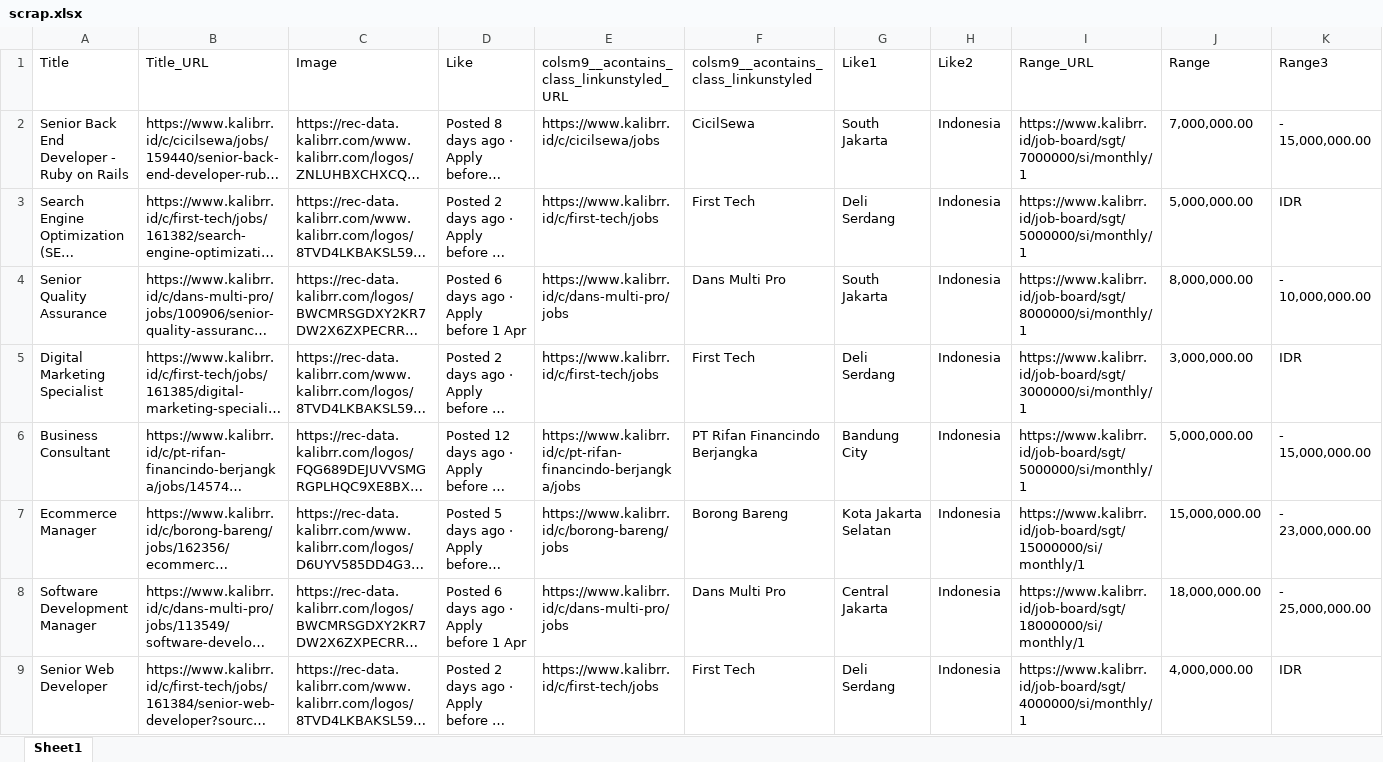
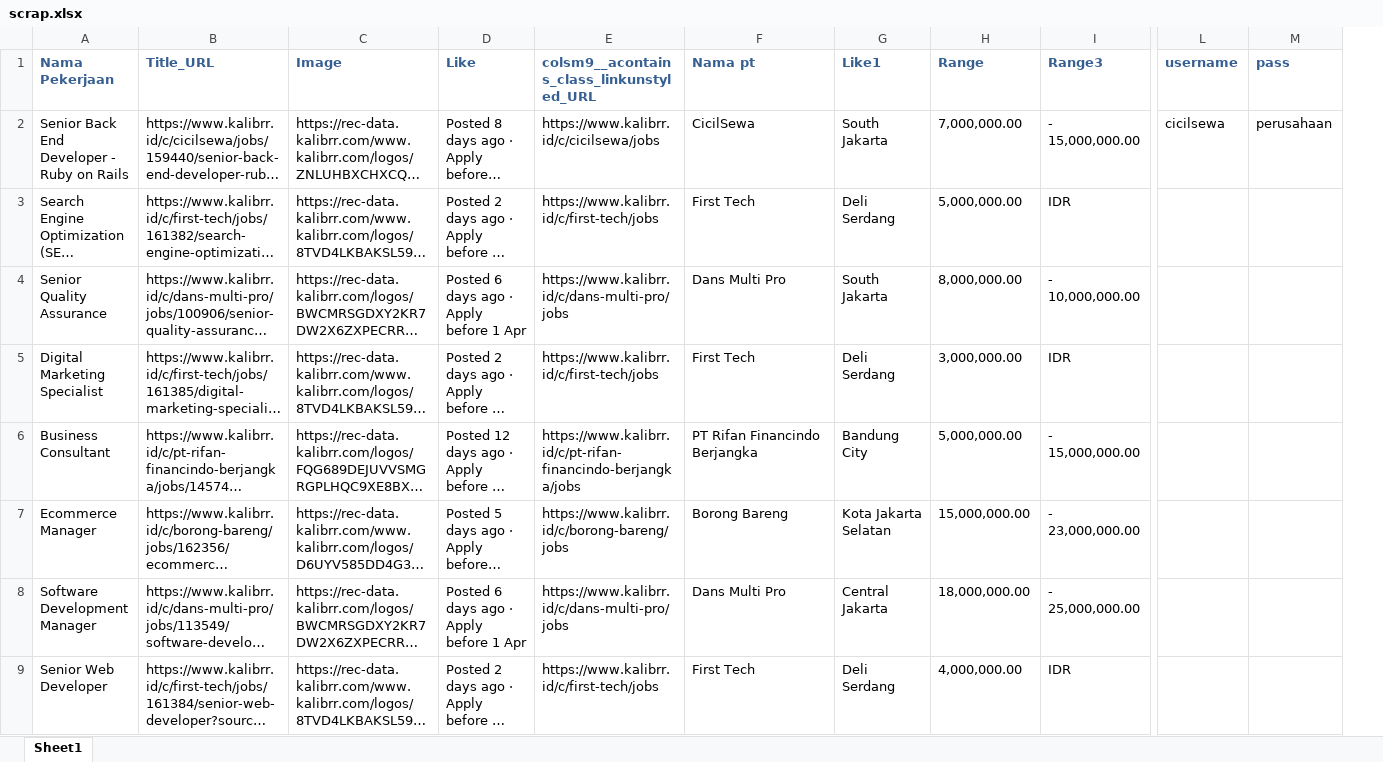
Before and after one commit to taufik17/karir, an Excel workbook: scrap.xlsx, sheet Sheet1, drawn as a sheet; only a part is shown, gaps mark what is left out; long unchanged cells end in …; values as stored, in another font and other column widths than the file's, no borders; removed rows and columns are numbered as before the commit, all else as after; the diff covers the shown part only; the diff names each change by its address in the sheet, - before the commit and + after, or states it on an @@ line.

Commit message:
fix br pada list

```diff
--- a/scrap.xlsx (sheet Sheet1)
+++ b/scrap.xlsx (sheet Sheet1)
-column H (Like2), rows 2-9: all Indonesia
-column I (Range_URL), rows 2-9: https://www.kalibrr.id/job-board/sgt/7000000/si/monthly/1 | https://www.kalibrr.id/job-board/sgt/5000000/si/monthly/1 | https://www.kalibrr.id/job-board/sgt/8000000/si/monthly/1 | https://www.kalibrr.id/job-board/sgt/3000000/si/monthly/1 | https://www.kalibrr.id/job-board/sgt/5000000/si/monthly/1 | https://www.kalibrr.id/job-board/sgt/15000000/si/monthly/1 | https://www.kalibrr.id/job-board/sgt/18000000/si/monthly/1 | https://www.kalibrr.id/job-board/sgt/4000000/si/monthly/1
+column L (username), row 2: cicilsewa
+column M (pass), row 2: perusahaan
-A1: Title
+A1: Nama Pekerjaan
@@ A1:G1 bold: off → on, text colour: black → #376092 @@
-F1: colsm9__acontains_class_linkunstyled
+F1: Nama pt
@@ H1:I1 bold: off → on, text colour: black → #376092 @@
```
Also changed, not shown: cell formats elsewhere in this sheet, 7 other files.
